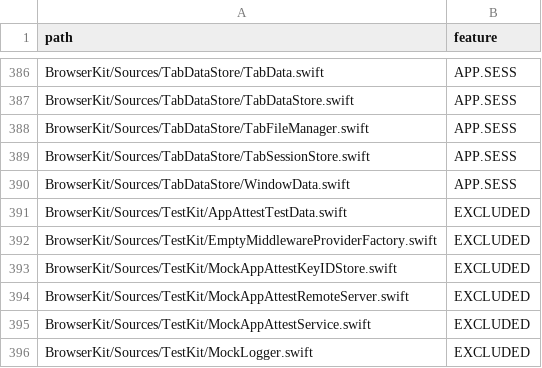
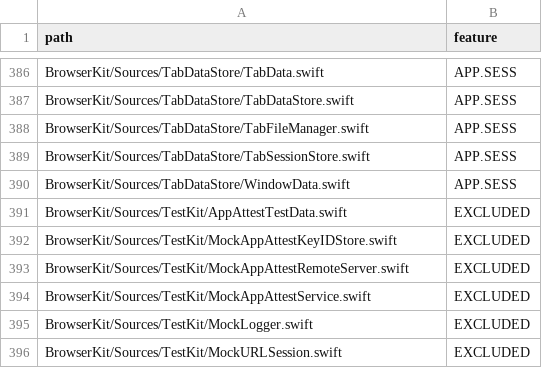
Before and after one commit to mozilla-mobile/testops-tools, a CSV file: mobile-feature-taxonomy/ios/snapshot.csv, drawn as a sheet; only a part is shown, gaps mark what is left out; the shorter side is filled out with more unchanged rows; the diff names each change by its address in the sheet, - before the commit and + after, or states it on an @@ line.

```diff
--- a/mobile-feature-taxonomy/ios/snapshot.csv
+++ b/mobile-feature-taxonomy/ios/snapshot.csv
-row 392: BrowserKit/Sources/TestKit/EmptyMiddlewareProviderFactory.swift | EXCLUDED
```
Also changed, not shown: mobile-feature-taxonomy/android/snapshot.csv, 1 other file.
